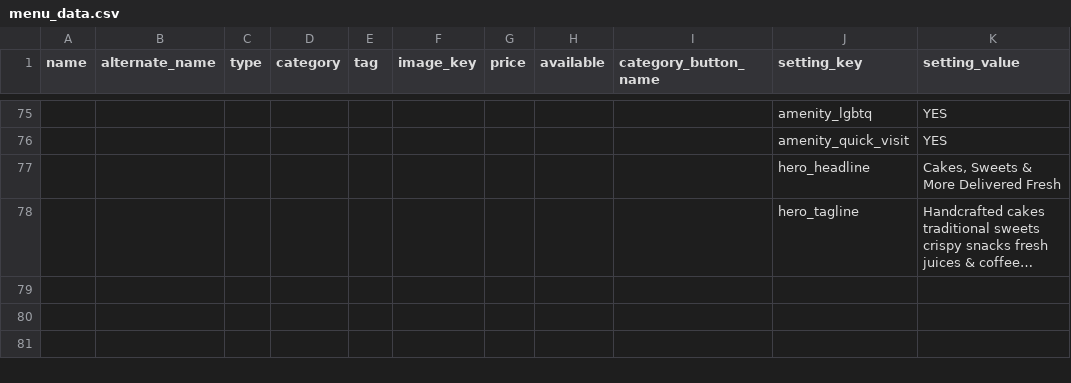
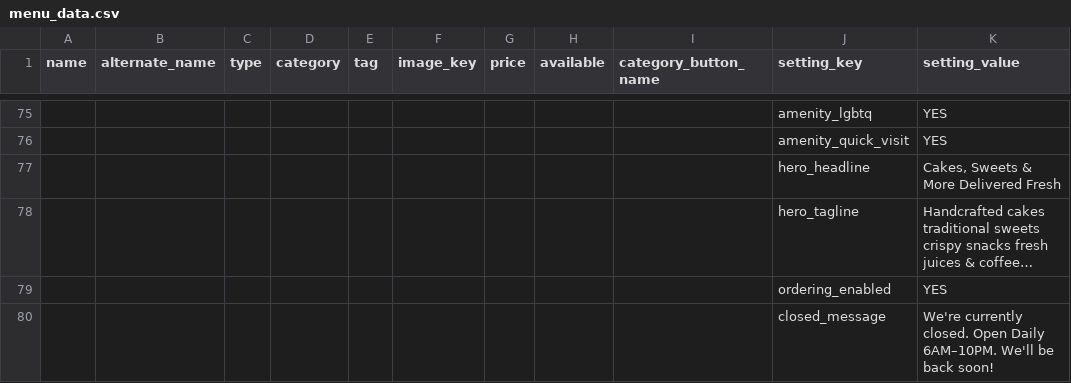
Before and after one commit to goutamkrishnasweets/Goutam-Krishna-Sweets, a CSV file: menu_data.csv, drawn as a sheet; only a part is shown, gaps mark what is left out; long unchanged cells end in …; the diff names each change by its address in the sheet, - before the commit and + after, or states it on an @@ line.

Commit message:
feat: owner-controlled ordering pause with closed banner and overlay

```diff
--- a/menu_data.csv
+++ b/menu_data.csv
+row 79:  |  |  |  |  |  |  |  |  | ordering_enabled | YES
+row 80:  |  |  |  |  |  |  |  |  | closed_message | We're currently closed. Open Daily 6AM–10PM. We'll be back soon!
```
Also changed, not shown: 1 other file.
